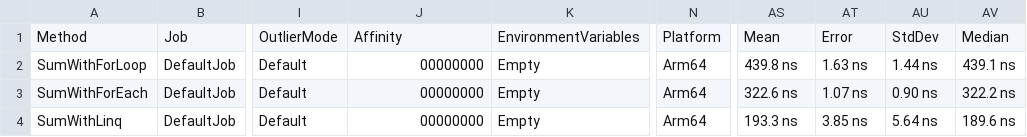
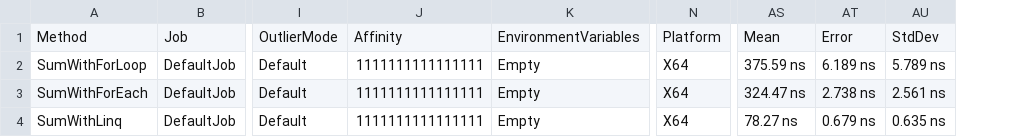
Before and after one commit to BrunoASNascimento/study_dotnet, a CSV file: BenchmarkStudy/BenchmarkDotNet.Artifacts/results/BenchmarkStudy.Services.BenchmarkSum-report.csv, drawn as a sheet; only a part is shown, gaps mark what is left out; the diff names each change by its address in the sheet, - before the commit and + after, or states it on an @@ line.

```diff
--- a/BenchmarkStudy/BenchmarkDotNet.Artifacts/results/BenchmarkStudy.Services.BenchmarkSum-report.csv
+++ b/BenchmarkStudy/BenchmarkDotNet.Artifacts/results/BenchmarkStudy.Services.BenchmarkSum-report.csv
-column AV, rows 1-4: Median | 439.1 ns | 322.2 ns | 189.6 ns
-J2:J4: 00000000
+J2:J4: 1111111111111111
-N2:N4: Arm64
+N2:N4: X64
-AS2: 439.8 ns
+AS2: 375.59 ns
-AT2: 1.63 ns
+AT2: 6.189 ns
-AU2: 1.44 ns
+AU2: 5.789 ns
-AS3: 322.6 ns
+AS3: 324.47 ns
-AT3: 1.07 ns
+AT3: 2.738 ns
-AU3: 0.90 ns
+AU3: 2.561 ns
-AS4: 193.3 ns
+AS4: 78.27 ns
-AT4: 3.85 ns
+AT4: 0.679 ns
-AU4: 5.64 ns
+AU4: 0.635 ns
```
Also changed, not shown: BenchmarkStudy/BenchmarkDotNet.Artifacts/results/BenchmarkStudy.Services.BenchmarkListAndHashSet-report.csv, 6 other files.
